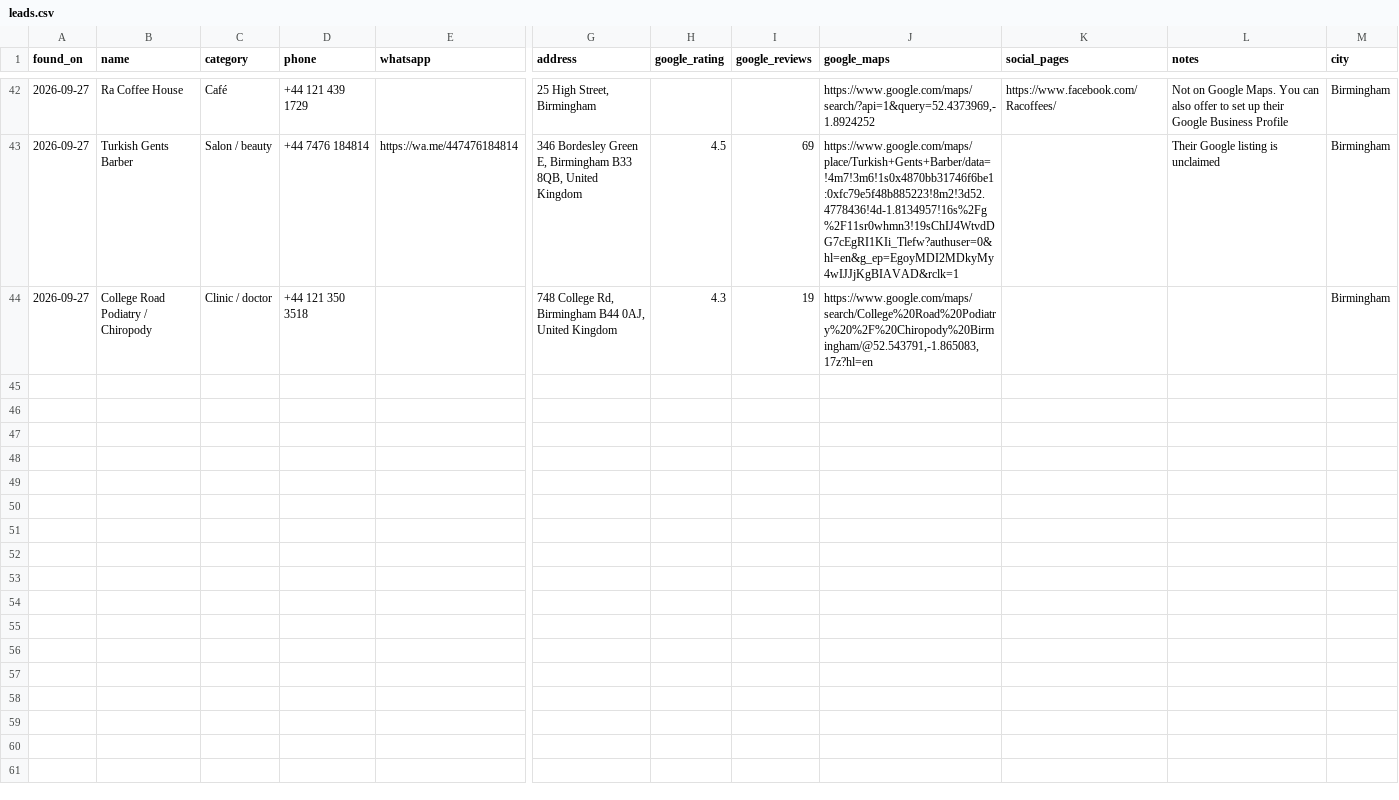
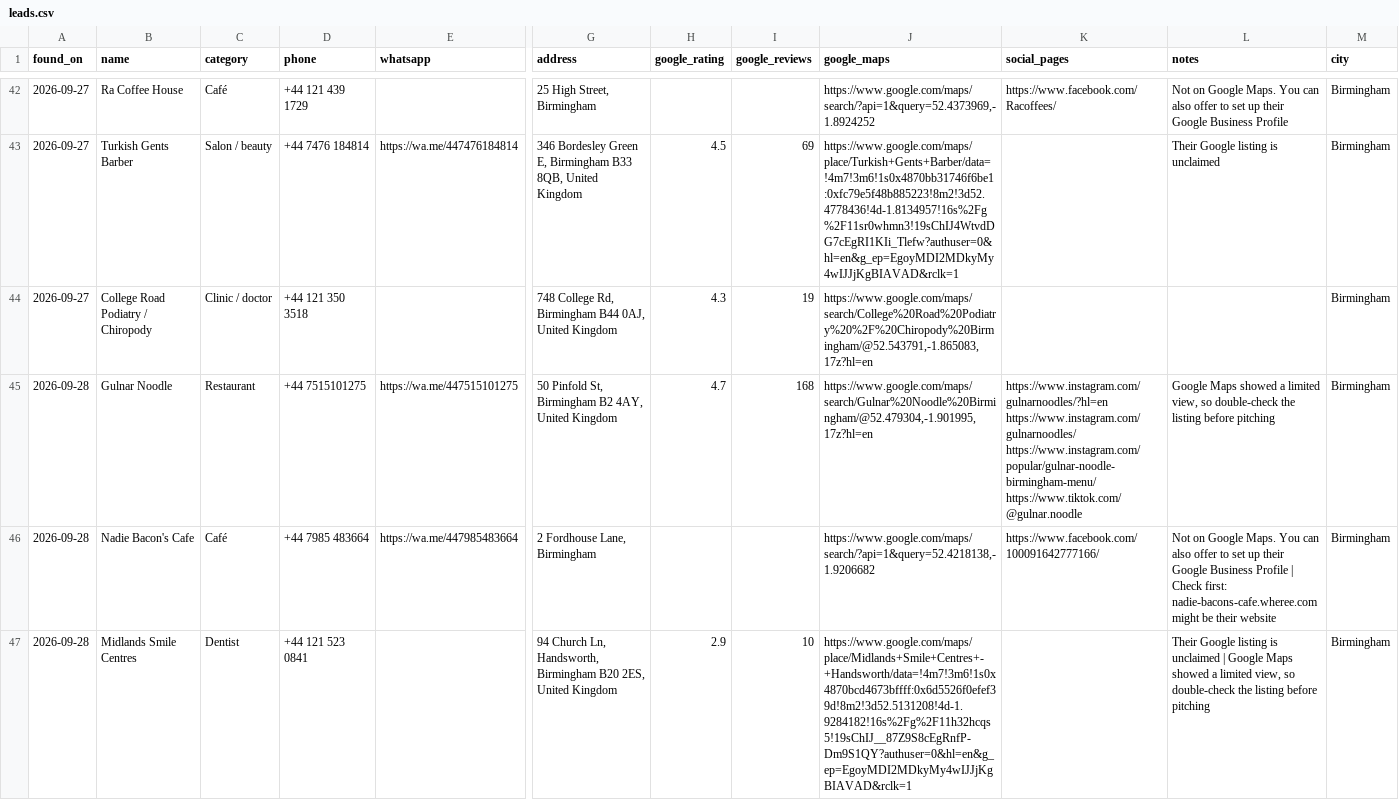
Before and after one commit to umairsharma/website-hunting-bot, a CSV file: data/leads.csv, drawn as a sheet; only a part is shown, gaps mark what is left out; rows hold the shown columns only; the diff covers the shown part only; the diff names each change by its address in the sheet, - before the commit and + after, or states it on an @@ line.

```diff
--- a/data/leads.csv
+++ b/data/leads.csv
+row 45: 2026-09-28 | Gulnar Noodle | Restaurant | +44 7515101275 | https://wa.me/447515101275 | 50 Pinfold St, Birmingham B2 4AY, United Kingdom | 4.7 | 168 | https://www.google.com/maps/search/Gulnar%20Noodle%20Birmingham/@52.479304,-1.901995,17z?hl=en | https://www.instagram.com/gulnarnoodles/?hl=en https://www.instagram.com/gulnarnoodles/ https://www.instagram.com/popular/gulnar-noodle-birmingham-menu/ https://www.tiktok.com/@gulnar.noodle | Google Maps showed a limited view, so double-check the listing before pitching | Birmingham
+row 46: 2026-09-28 | Nadie Bacon's Cafe | Café | +44 7985 483664 | https://wa.me/447985483664 | 2 Fordhouse Lane, Birmingham |  |  | https://www.google.com/maps/search/?api=1&query=52.4218138,-1.9206682 | https://www.facebook.com/100091642777166/ | Not on Google Maps. You can also offer to set up their Google Business Profile | Check first: nadie-bacons-cafe.wheree.com might be their website | Birmingham
+row 47: 2026-09-28 | Midlands Smile Centres | Dentist | +44 121 523 0841 |  | 94 Church Ln, Handsworth, Birmingham B20 2ES, United Kingdom | 2.9 | 10 | https://www.google.com/maps/place/Midlands+Smile+Centres+-+Handsworth/data=!4m7!3m6!1s0x4870bcd4673bffff:0x6d5526f0efef39d!8m2!3d52.5131208!4d-1.9284182!16s%2Fg%2F11h32hcqs5!19sChIJ__87Z9S8cEgRnfP-Dm9S1QY?authuser=0&hl=en&g_ep=EgoyMDI2MDkyMy4wIJJjKgBIAVAD&rclk=1 |  | Their Google listing is unclaimed | Google Maps showed a limited view, so double-check the listing before pitching | Birmingham
```
Also changed, not shown: 9 added rows elsewhere in this file, 2 other files.
